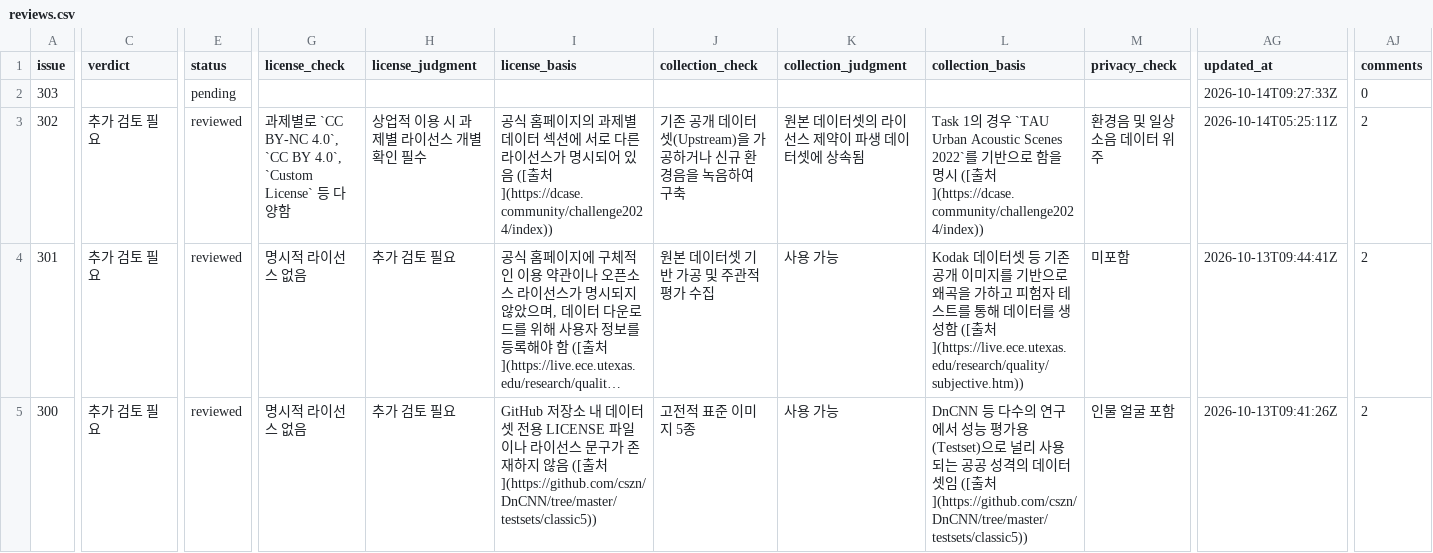
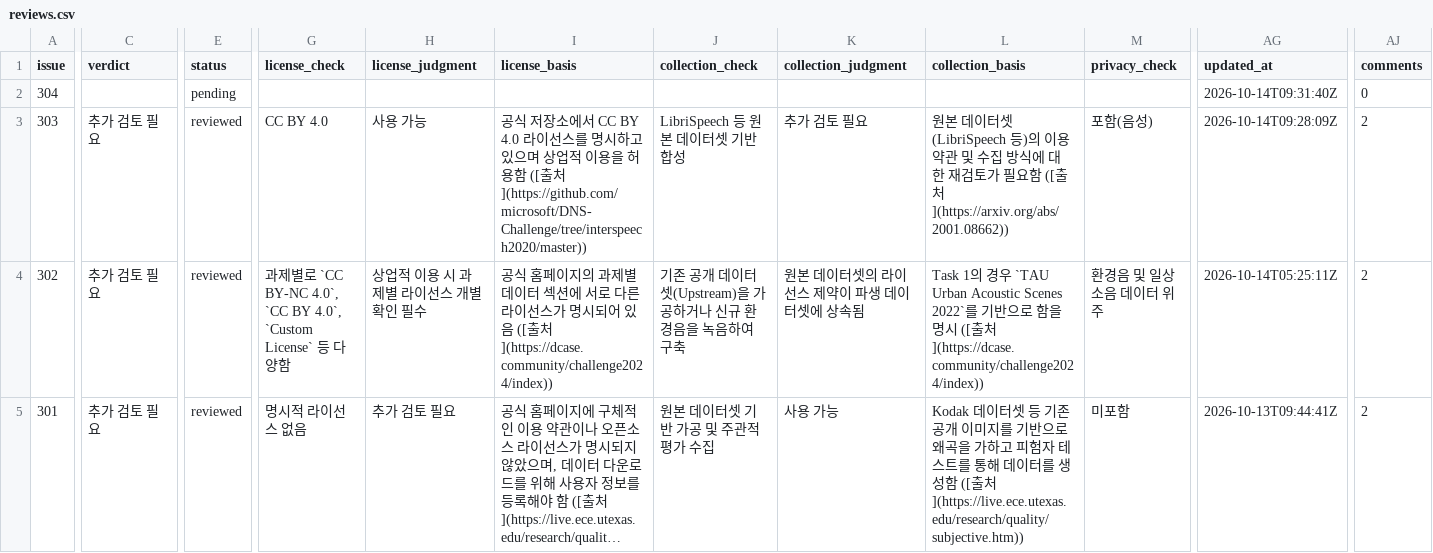
Before and after one commit to aigovsensing/dataset-review, a CSV file: docs/data/reviews.csv, drawn as a sheet; only a part is shown, gaps mark what is left out; the shorter side is filled out with more unchanged rows; long unchanged cells end in …; addresses are those after the commit; rows hold the shown columns only; the diff covers the shown part only; the diff names each change by its address in the sheet, - before the commit and + after, or states it on an @@ line.

```diff
--- a/docs/data/reviews.csv
+++ b/docs/data/reviews.csv
+row 2: 304 |  | pending |  |  |  |  |  |  |  | 2026-10-14T09:31:40Z | 0
-C3 (verdict): (empty)
+C3 (verdict): 추가 검토 필요
-E3 (status): pending
+E3 (status): reviewed
-G3 (license_check): (empty)
+G3 (license_check): CC BY 4.0
-H3 (license_judgment): (empty)
+H3 (license_judgment): 사용 가능
-I3 (license_basis): (empty)
+I3 (license_basis): 공식 저장소에서 CC BY 4.0 라이선스를 명시하고 있으며 상업적 이용을 허용함 ([출처](https://github.com/microsoft/DNS-Challenge/tree/interspeech2020/master))
-J3 (collection_check): (empty)
+J3 (collection_check): LibriSpeech 등 원본 데이터셋 기반 합성
-K3 (collection_judgment): (empty)
+K3 (collection_judgment): 추가 검토 필요
-L3 (collection_basis): (empty)
+L3 (collection_basis): 원본 데이터셋(LibriSpeech 등)의 이용약관 및 수집 방식에 대한 재검토가 필요함 ([출처](https://arxiv.org/abs/2001.08662))
-M3 (privacy_check): (empty)
+M3 (privacy_check): 포함(음성)
-AG3 (updated_at): 2026-10-14T09:27:33Z
+AG3 (updated_at): 2026-10-14T09:28:09Z
-AJ3 (comments): 0
+AJ3 (comments): 2
```
Also changed, not shown: 3 edited cells elsewhere in this file, 2 other files.
